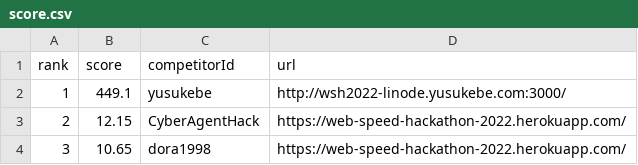
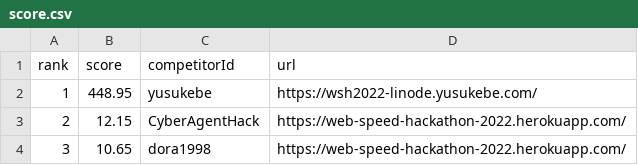
Before and after one commit to yusukebe/web-speed-hackathon-2022-leaderboard, a CSV file: score.csv, drawn as a sheet.

```diff
--- a/score.csv
+++ b/score.csv
@@ -1,3 +1,3 @@
 rank,score,competitorId,url
-1,449.1,yusukebe,http://wsh2022-linode.yusukebe.com:3000/
+1,448.95,yusukebe,https://wsh2022-linode.yusukebe.com/
 2,12.15,CyberAgentHack,https://web-speed-hackathon-2022.herokuapp.com/
```
Also changed, not shown: 1 other file.
